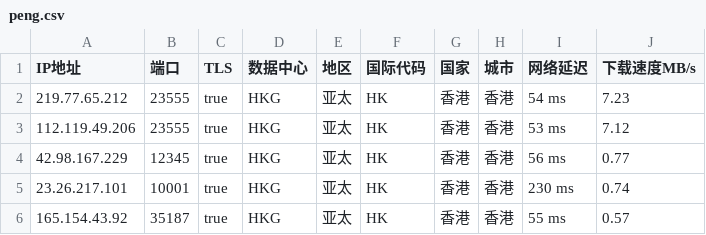
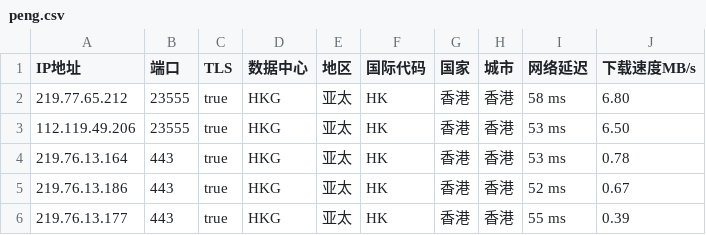
Before and after one commit to CEG1225/peng, a CSV file: peng.csv, drawn as a sheet.

Commit message:
PENG

```diff
--- a/peng.csv
+++ b/peng.csv
@@ -1,6 +1,6 @@
 IP地址,端口,TLS,数据中心,地区,国际代码,国家,城市,网络延迟,下载速度MB/s
-219.77.65.212,23555,true,HKG,亚太,HK,香港,香港,54 ms,7.23
-112.119.49.206,23555,true,HKG,亚太,HK,香港,香港,53 ms,7.12
-42.98.167.229,12345,true,HKG,亚太,HK,香港,香港,56 ms,0.77
-23.26.217.101,10001,true,HKG,亚太,HK,香港,香港,230 ms,0.74
-165.154.43.92,35187,true,HKG,亚太,HK,香港,香港,55 ms,0.57
+219.77.65.212,23555,true,HKG,亚太,HK,香港,香港,58 ms,6.80
+112.119.49.206,23555,true,HKG,亚太,HK,香港,香港,53 ms,6.50
+219.76.13.164,443,true,HKG,亚太,HK,香港,香港,53 ms,0.78
+219.76.13.186,443,true,HKG,亚太,HK,香港,香港,52 ms,0.67
+219.76.13.177,443,true,HKG,亚太,HK,香港,香港,55 ms,0.39
```
Also changed, not shown: 2 other files.
